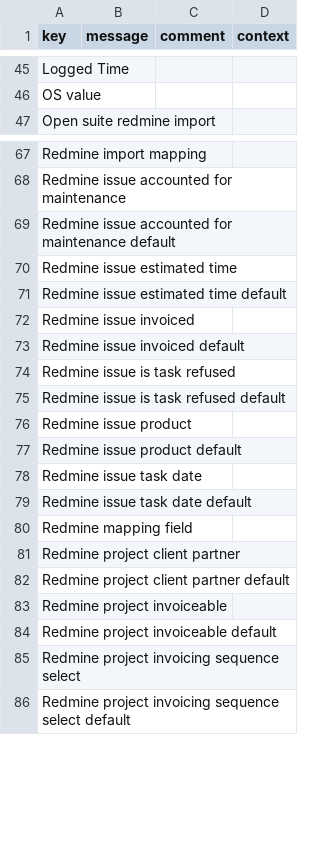
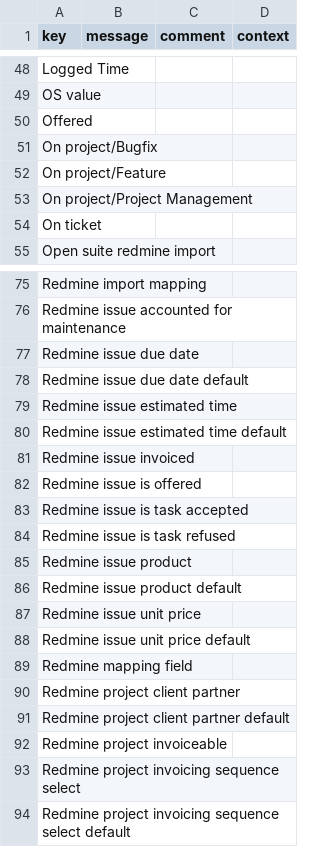
Before and after one commit to axelor/axelor-addons, a CSV file: axelor-redmine/src/main/resources/i18n/messages.csv, drawn as a sheet; only a part is shown, gaps mark what is left out; the diff covers the shown part only.

```diff
--- a/axelor-redmine/src/main/resources/i18n/messages.csv
+++ b/axelor-redmine/src/main/resources/i18n/messages.csv
@@ -46,2 +49,7 @@
 "OS value",,,
+"Offered",,,
+"On project/Bugfix",,,
+"On project/Feature",,,
+"On project/Project Management",,,
+"On ticket",,,
 "Open suite redmine import",,,
@@ -68,3 +76,4 @@
 "Redmine issue accounted for maintenance",,,
-"Redmine issue accounted for maintenance default",,,
+"Redmine issue due date",,,
+"Redmine issue due date default",,,
 "Redmine issue estimated time",,,
@@ -72,9 +81,9 @@
 "Redmine issue invoiced",,,
-"Redmine issue invoiced default",,,
+"Redmine issue is offered",,,
+"Redmine issue is task accepted",,,
 "Redmine issue is task refused",,,
-"Redmine issue is task refused default",,,
 "Redmine issue product",,,
 "Redmine issue product default",,,
-"Redmine issue task date",,,
-"Redmine issue task date default",,,
+"Redmine issue unit price",,,
+"Redmine issue unit price default",,,
 "Redmine mapping field",,,
@@ -83,3 +92,2 @@
 "Redmine project invoiceable",,,
-"Redmine project invoiceable default",,,
 "Redmine project invoicing sequence select",,,
```
Also changed, not shown: 3 added rows and 1 edited cell elsewhere in this file, axelor-redmine/src/main/resources/data-init/input/base_appRedmine.csv, axelor-redmine/src/main/resources/demo/en/redmine_redmineImportConfig.csv, 13 other files.
